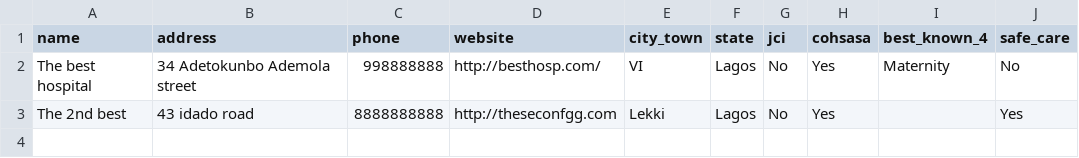
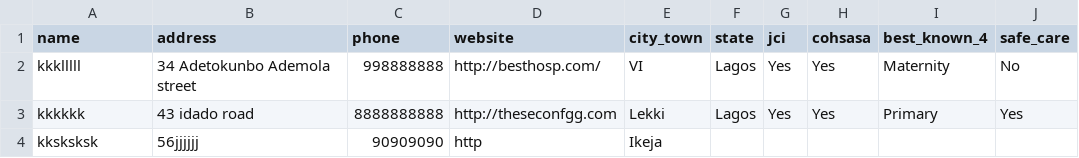
Before and after one commit to morafde/medaapp1, a CSV file: Test.csv, drawn as a sheet.

```diff
--- a/Test.csv
+++ b/Test.csv
@@ -1,3 +1,4 @@
 name,address,phone,website,city_town,state,jci,cohsasa,best_known_4,safe_care
-The best hospital,34 Adetokunbo Ademola street,998888888,http://besthosp.com/,VI,Lagos,No,Yes,Maternity,No
-The 2nd best,43 idado road,8888888888,http://theseconfgg.com,Lekki,Lagos,No,Yes,,Yes
+kkklllll,34 Adetokunbo Ademola street,998888888,http://besthosp.com/,VI,Lagos,Yes,Yes,Maternity,No
+kkkkkk,43 idado road,8888888888,http://theseconfgg.com,Lekki,Lagos,Yes,Yes,Primary,Yes
+kksksksk,56jjjjjj,90909090,http,Ikeja,,,,,
```
Also changed, not shown: 2 other files.
